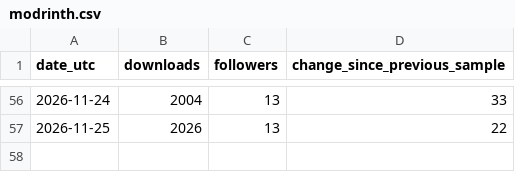
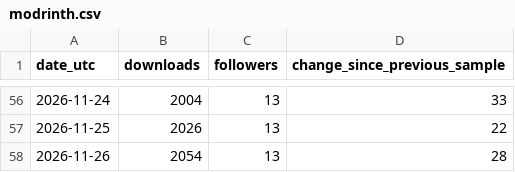
Before and after one commit to kharitonov-egor/family_tree, a CSV file: docs/metrics/modrinth.csv, drawn as a sheet; only a part is shown, gaps mark what is left out; the diff names each change by its address in the sheet, - before the commit and + after, or states it on an @@ line.

```diff
--- a/docs/metrics/modrinth.csv
+++ b/docs/metrics/modrinth.csv
+row 58: 2026-11-26 | 2054 | 13 | 28
```
Also changed, not shown: 2 other files.
